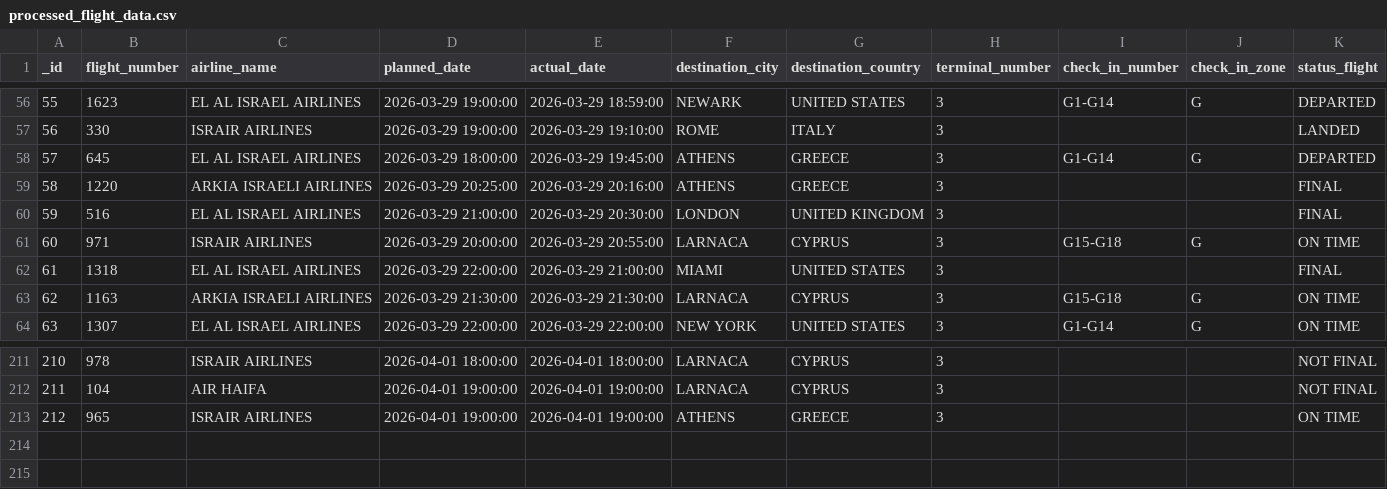
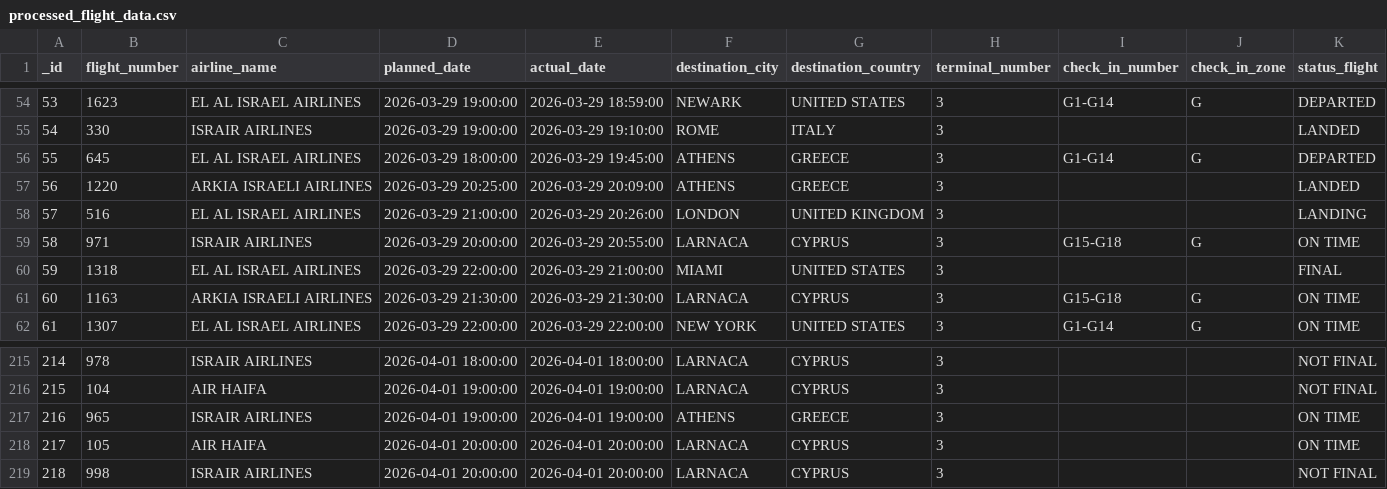
Before and after one commit to bardavidlubovsky/flight-data-pipeline, a CSV file: output/processed_flight_data.csv, drawn as a sheet; only a part is shown, gaps mark what is left out; addresses are those after the commit; the diff covers the shown part only; the diff names each change by its address in the sheet, - before the commit and + after, or states it on an @@ line.

```diff
--- a/output/processed_flight_data.csv
+++ b/output/processed_flight_data.csv
@@ column A (_id) renumbered between rows 2 and 217 @@
-E57 (actual_date): 2026-03-29 20:16:00
+E57 (actual_date): 2026-03-29 20:09:00
-K57 (status_flight): FINAL
+K57 (status_flight): LANDED
-E58 (actual_date): 2026-03-29 20:30:00
+E58 (actual_date): 2026-03-29 20:26:00
-K58 (status_flight): FINAL
+K58 (status_flight): LANDING
+row 218: 217 | 105 | AIR HAIFA | 2026-04-01 20:00:00 | 2026-04-01 20:00:00 | LARNACA | CYPRUS | 3 |  |  | ON TIME
+row 219: 218 | 998 | ISRAIR AIRLINES | 2026-04-01 20:00:00 | 2026-04-01 20:00:00 | LARNACA | CYPRUS | 3 |  |  | NOT FINAL
```
Also changed, not shown: 6 added rows and 2 removed rows elsewhere in this file.
